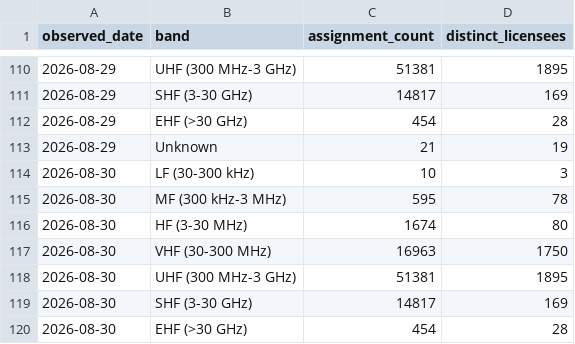
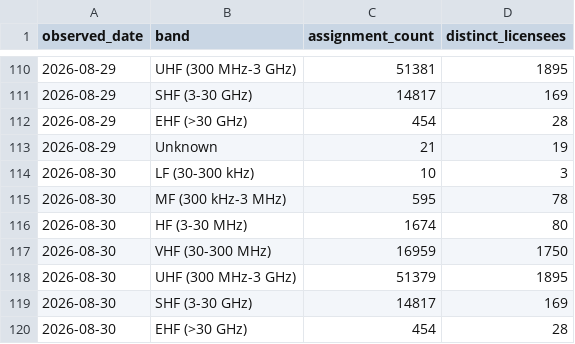
Before and after one commit to spectrumefficiencylimited/sel-current, a CSV file: gold/band_daily.csv, drawn as a sheet; only a part is shown, gaps mark what is left out.

```diff
--- a/gold/band_daily.csv
+++ b/gold/band_daily.csv
@@ -116,4 +116,4 @@ observed_date,band,assignment_count,distinct_licensees
 2026-08-30,HF (3-30 MHz),1674,80
-2026-08-30,VHF (30-300 MHz),16963,1750
-2026-08-30,UHF (300 MHz-3 GHz),51381,1895
+2026-08-30,VHF (30-300 MHz),16959,1750
+2026-08-30,UHF (300 MHz-3 GHz),51379,1895
 2026-08-30,SHF (3-30 GHz),14817,169
```
Also changed, not shown: gold/licence_type_daily.csv, gold/pair_leg_daily.csv, 6 other files.
